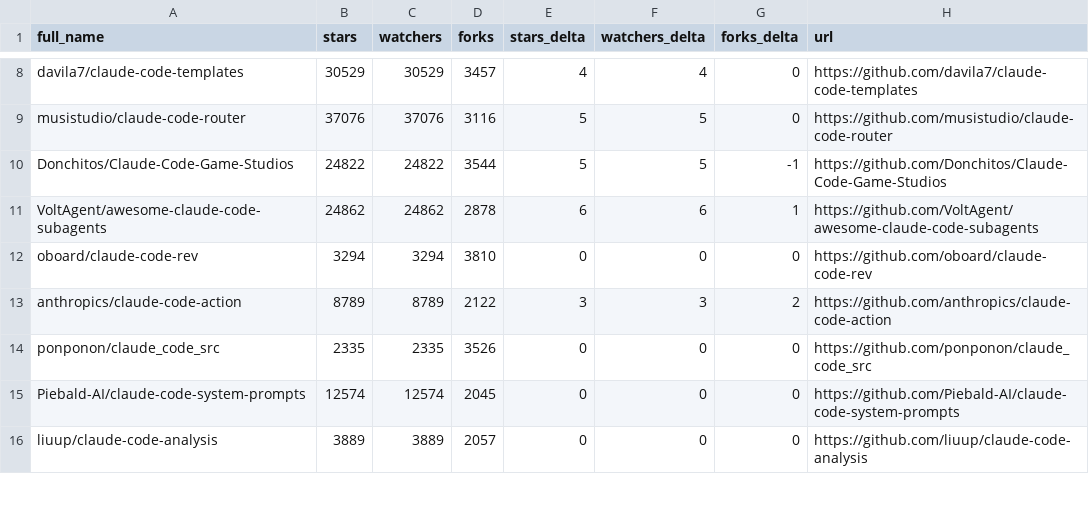
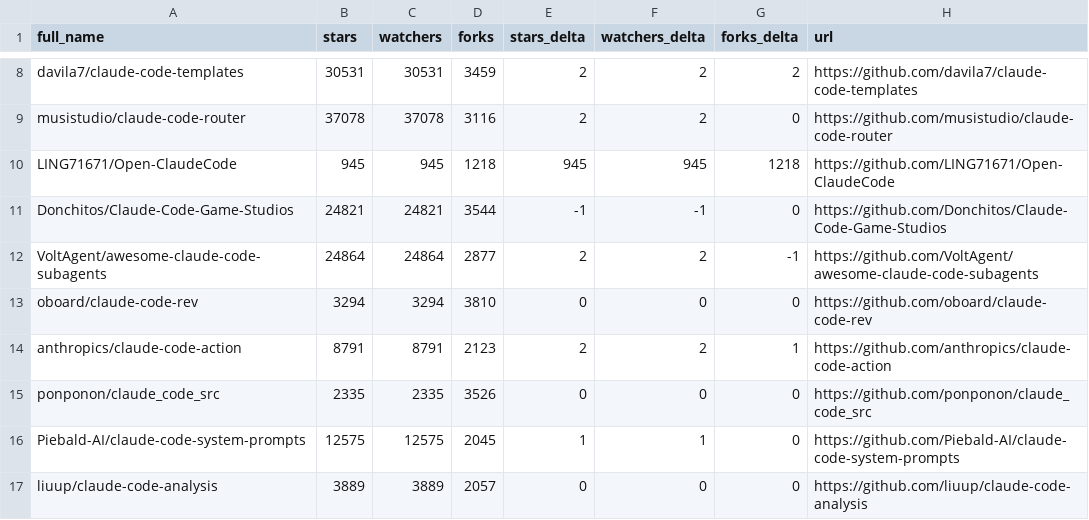
Before and after one commit to Cipher-rlx/awesome-claude-code, a CSV file: data/repo-ticker.csv, drawn as a sheet; only a part is shown, gaps mark what is left out; addresses are those after the commit; the diff covers the shown part only; the diff names each change by its address in the sheet, - before the commit and + after, or states it on an @@ line.

```diff
--- a/data/repo-ticker.csv
+++ b/data/repo-ticker.csv
-B8 (stars): 30529
+B8 (stars): 30531
-C8 (watchers): 30529
+C8 (watchers): 30531
-D8 (forks): 3457
+D8 (forks): 3459
-E8 (stars_delta): 4
+E8 (stars_delta): 2
-F8 (watchers_delta): 4
+F8 (watchers_delta): 2
-G8 (forks_delta): 0
+G8 (forks_delta): 2
-B9 (stars): 37076
+B9 (stars): 37078
-C9 (watchers): 37076
+C9 (watchers): 37078
-E9 (stars_delta): 5
+E9 (stars_delta): 2
-F9 (watchers_delta): 5
+F9 (watchers_delta): 2
+row 10: LING71671/Open-ClaudeCode | 945 | 945 | 1218 | 945 | 945 | 1218 | https://github.com/LING71671/Open-ClaudeCode
-B11 (stars): 24822
+B11 (stars): 24821
-C11 (watchers): 24822
+C11 (watchers): 24821
-E11 (stars_delta): 5
+E11 (stars_delta): -1
-F11 (watchers_delta): 5
+F11 (watchers_delta): -1
-G11 (forks_delta): -1
+G11 (forks_delta): 0
-B12 (stars): 24862
+B12 (stars): 24864
-C12 (watchers): 24862
+C12 (watchers): 24864
-D12 (forks): 2878
+D12 (forks): 2877
-E12 (stars_delta): 6
+E12 (stars_delta): 2
-F12 (watchers_delta): 6
+F12 (watchers_delta): 2
-G12 (forks_delta): 1
+G12 (forks_delta): -1
-B14 (stars): 8789
+B14 (stars): 8791
-C14 (watchers): 8789
+C14 (watchers): 8791
-D14 (forks): 2122
+D14 (forks): 2123
-E14 (stars_delta): 3
+E14 (stars_delta): 2
-F14 (watchers_delta): 3
+F14 (watchers_delta): 2
-G14 (forks_delta): 2
+G14 (forks_delta): 1
-B16 (stars): 12574
+B16 (stars): 12575
-C16 (watchers): 12574
+C16 (watchers): 12575
-E16 (stars_delta): 0
+E16 (stars_delta): 1
-F16 (watchers_delta): 0
+F16 (watchers_delta): 1
```
Also changed, not shown: 2 added rows, 3 removed rows, 3 moved rows and 109 edited cells elsewhere in this file, 2 other files.
